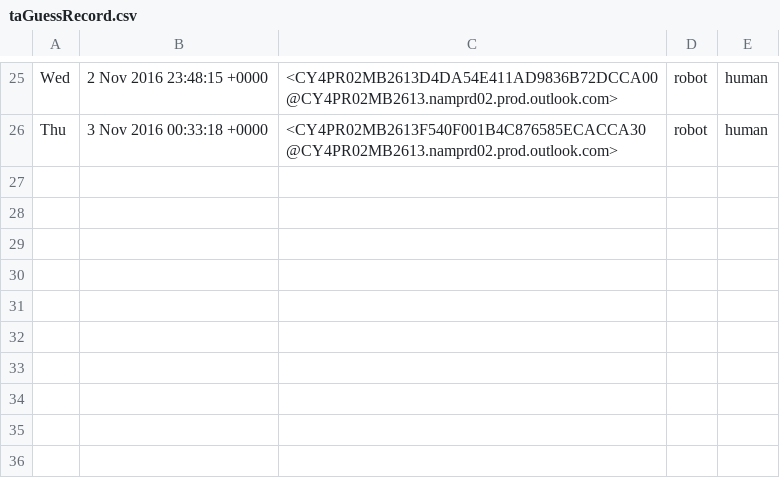
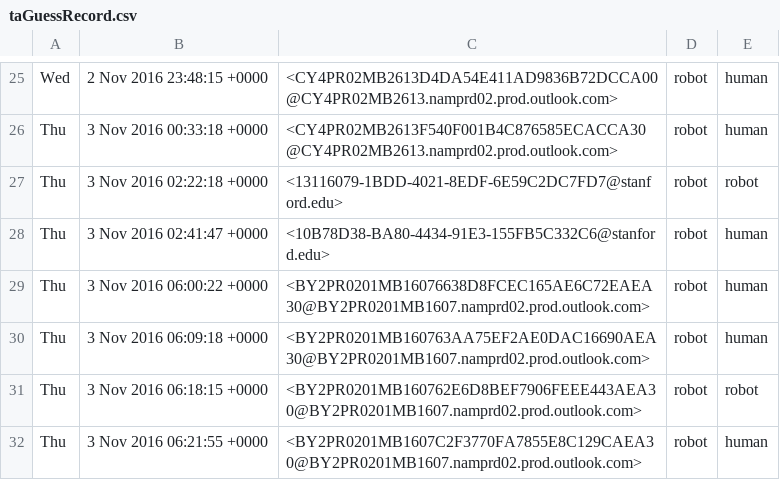
Before and after one commit to paepcke/email_anonymizer, a CSV file: src/email_anon/taGuessRecord.csv, drawn as a sheet; only a part is shown, gaps mark what is left out; the diff names each change by its address in the sheet, - before the commit and + after, or states it on an @@ line.

```diff
--- a/src/email_anon/taGuessRecord.csv
+++ b/src/email_anon/taGuessRecord.csv
+row 27: Thu | 3 Nov 2016 02:22:18 +0000 | <13116079-1BDD-4021-8EDF-6E59C2DC7FD7@stanford.edu> | robot | robot
+row 28: Thu | 3 Nov 2016 02:41:47 +0000 | <10B78D38-BA80-4434-91E3-155FB5C332C6@stanford.edu> | robot | human
+row 29: Thu | 3 Nov 2016 06:00:22 +0000 | <BY2PR0201MB16076638D8FCEC165AE6C72EAEA30@BY2PR0201MB1607.namprd02.prod.outlook.com> | robot | human
+row 30: Thu | 3 Nov 2016 06:09:18 +0000 | <BY2PR0201MB160763AA75EF2AE0DAC16690AEA30@BY2PR0201MB1607.namprd02.prod.outlook.com> | robot | human
+row 31: Thu | 3 Nov 2016 06:18:15 +0000 | <BY2PR0201MB160762E6D8BEF7906FEEE443AEA30@BY2PR0201MB1607.namprd02.prod.outlook.com> | robot | robot
+row 32: Thu | 3 Nov 2016 06:21:55 +0000 | <BY2PR0201MB1607C2F3770FA7855E8C129CAEA30@BY2PR0201MB1607.namprd02.prod.outlook.com> | robot | human
```
Also changed, not shown: 4 other files.
